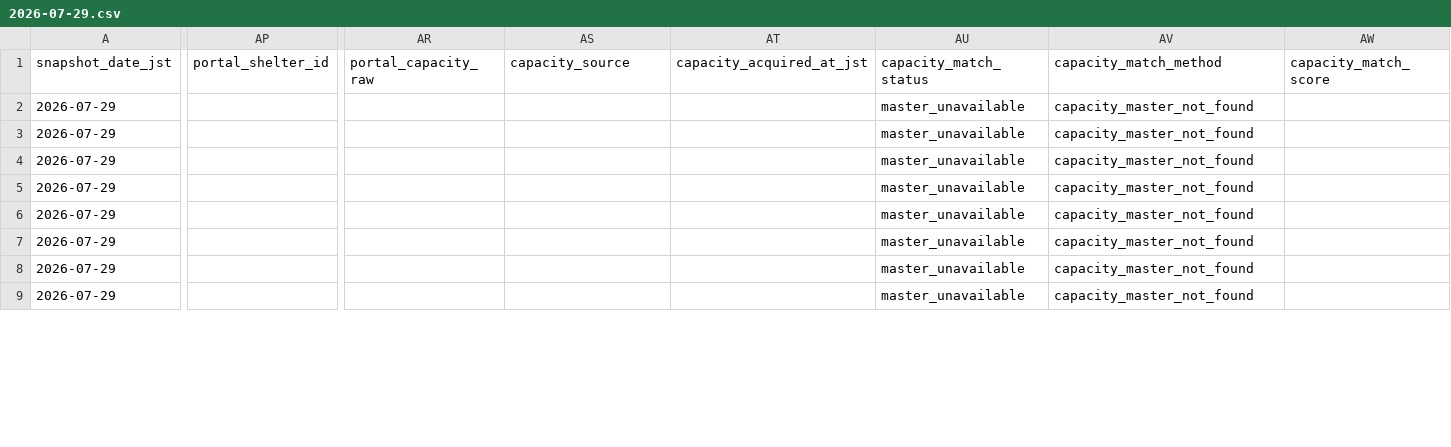
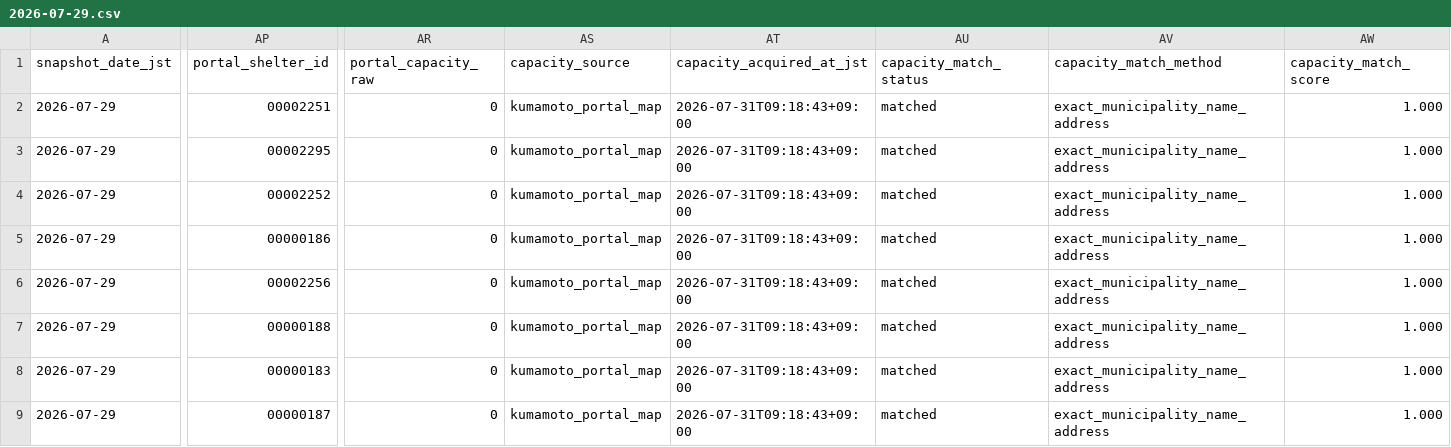
Before and after one commit to GISPHN/kumamoto-shelter-archive, a CSV file: data/matching_issues/2026/07/2026-07-29.csv, drawn as a sheet; only a part is shown, gaps mark what is left out; the diff covers the shown part only; the diff names each change by its address in the sheet, - before the commit and + after, or states it on an @@ line.

```diff
--- a/data/matching_issues/2026/07/2026-07-29.csv
+++ b/data/matching_issues/2026/07/2026-07-29.csv
-AP2 (portal_shelter_id): (empty)
+AP2 (portal_shelter_id): 00002251
-AR2:AR9 (portal_capacity_raw): (empty)
+AR2:AR9 (portal_capacity_raw): 0
-AS2:AS9 (capacity_source): (empty)
+AS2:AS9 (capacity_source): kumamoto_portal_map
-AT2:AT9 (capacity_acquired_at_jst): (empty)
+AT2:AT9 (capacity_acquired_at_jst): 2026-07-31T09:18:43+09:00
-AU2:AU9 (capacity_match_status): master_unavailable
+AU2:AU9 (capacity_match_status): matched
-AV2:AV9 (capacity_match_method): capacity_master_not_found
+AV2:AV9 (capacity_match_method): exact_municipality_name_address
-AW2:AW9 (capacity_match_score): (empty)
+AW2:AW9 (capacity_match_score): 1.000
-AP3 (portal_shelter_id): (empty)
+AP3 (portal_shelter_id): 00002295
-AP4 (portal_shelter_id): (empty)
+AP4 (portal_shelter_id): 00002252
-AP5 (portal_shelter_id): (empty)
+AP5 (portal_shelter_id): 00000186
-AP6 (portal_shelter_id): (empty)
+AP6 (portal_shelter_id): 00002256
-AP7 (portal_shelter_id): (empty)
+AP7 (portal_shelter_id): 00000188
-AP8 (portal_shelter_id): (empty)
+AP8 (portal_shelter_id): 00000183
-AP9 (portal_shelter_id): (empty)
+AP9 (portal_shelter_id): 00000187
```
Also changed, not shown: 70 edited cells elsewhere in this file, data/latest_changes.csv, 16 other files.
